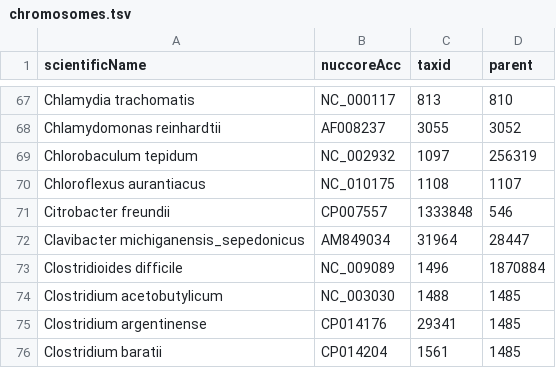
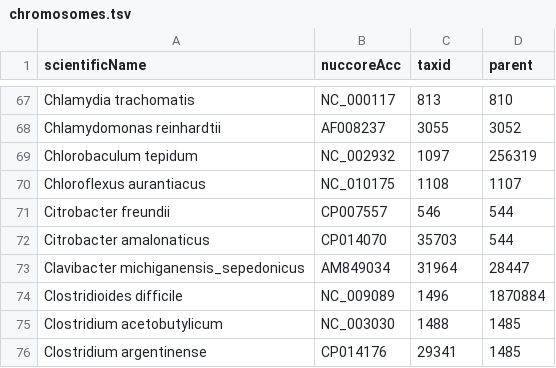
Before and after one commit to lskatz/Kalamari, a TSV file: src/chromosomes.tsv, drawn as a sheet; only a part is shown, gaps mark what is left out; the shorter side is filled out with more unchanged rows.

Commit message:
added a Citrobacter species

```diff
--- a/src/chromosomes.tsv
+++ b/src/chromosomes.tsv
@@ -70,3 +70,4 @@ Chlorobaculum tepidum	NC_002932	1097	256319
 Chloroflexus aurantiacus	NC_010175	1108	1107
-Citrobacter freundii	CP007557	1333848	546
+Citrobacter freundii	CP007557	546	544
+Citrobacter amalonaticus	CP014070	35703	544
 Clavibacter michiganensis_sepedonicus	AM849034	31964	28447
```
